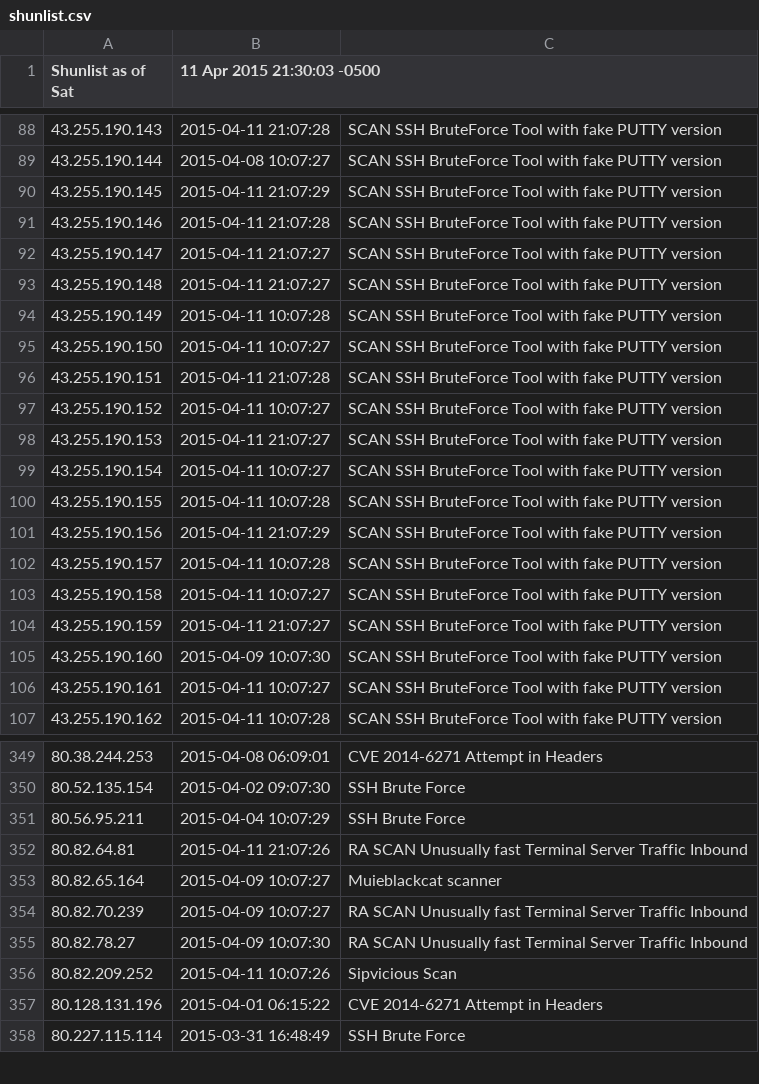
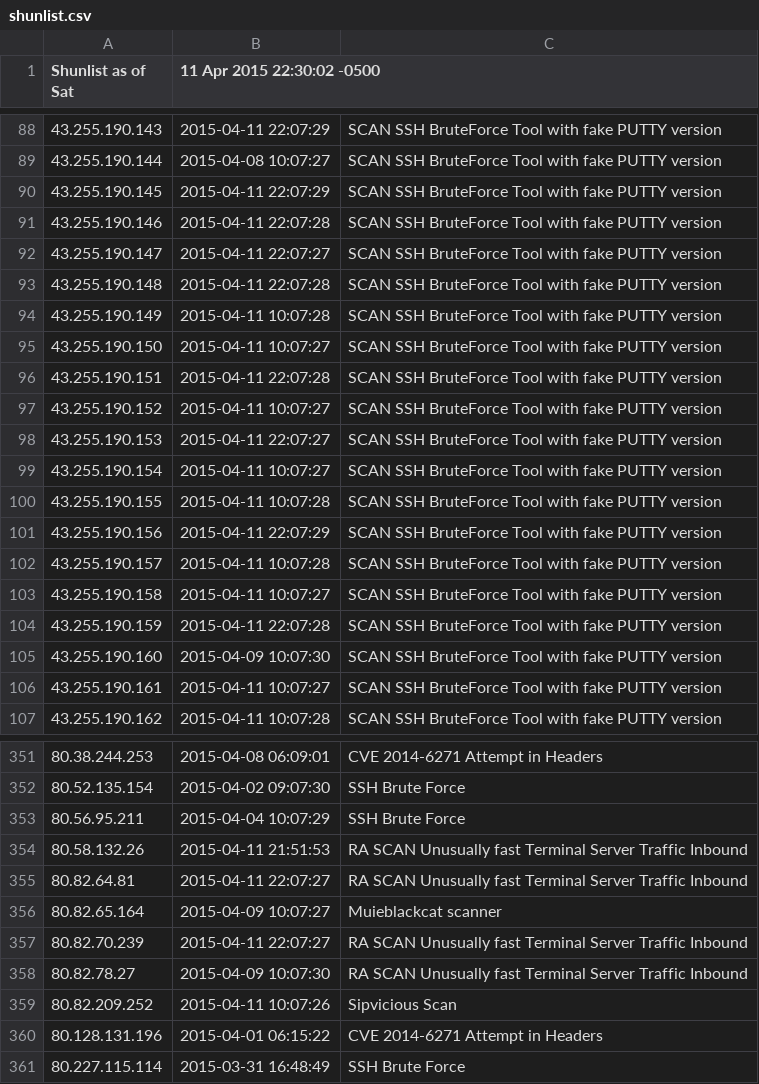
Before and after one commit to BikeMaker/datasets, a CSV file: osint/data/shunlist.csv, drawn as a sheet; only a part is shown, gaps mark what is left out; the diff covers the shown part only.

```diff
--- a/osint/data/shunlist.csv
+++ b/osint/data/shunlist.csv
@@ -1 +1 @@
-Shunlist as of Sat, 11 Apr 2015 21:30:03 -0500
+Shunlist as of Sat, 11 Apr 2015 22:30:02 -0500
@@ -88,18 +88,18 @@ Shunlist as of Sat, 11 Apr 2015 21:30:03 -0500
-43.255.190.143,2015-04-11 21:07:28,SCAN SSH BruteForce Tool with fake PUTTY version
+43.255.190.143,2015-04-11 22:07:29,SCAN SSH BruteForce Tool with fake PUTTY version
 43.255.190.144,2015-04-08 10:07:27,SCAN SSH BruteForce Tool with fake PUTTY version
-43.255.190.145,2015-04-11 21:07:29,SCAN SSH BruteForce Tool with fake PUTTY version
-43.255.190.146,2015-04-11 21:07:28,SCAN SSH BruteForce Tool with fake PUTTY version
-43.255.190.147,2015-04-11 21:07:27,SCAN SSH BruteForce Tool with fake PUTTY version
-43.255.190.148,2015-04-11 21:07:27,SCAN SSH BruteForce Tool with fake PUTTY version
+43.255.190.145,2015-04-11 22:07:29,SCAN SSH BruteForce Tool with fake PUTTY version
+43.255.190.146,2015-04-11 22:07:28,SCAN SSH BruteForce Tool with fake PUTTY version
+43.255.190.147,2015-04-11 22:07:27,SCAN SSH BruteForce Tool with fake PUTTY version
+43.255.190.148,2015-04-11 22:07:28,SCAN SSH BruteForce Tool with fake PUTTY version
 43.255.190.149,2015-04-11 10:07:28,SCAN SSH BruteForce Tool with fake PUTTY version
 43.255.190.150,2015-04-11 10:07:27,SCAN SSH BruteForce Tool with fake PUTTY version
-43.255.190.151,2015-04-11 21:07:28,SCAN SSH BruteForce Tool with fake PUTTY version
+43.255.190.151,2015-04-11 22:07:28,SCAN SSH BruteForce Tool with fake PUTTY version
 43.255.190.152,2015-04-11 10:07:27,SCAN SSH BruteForce Tool with fake PUTTY version
-43.255.190.153,2015-04-11 21:07:27,SCAN SSH BruteForce Tool with fake PUTTY version
+43.255.190.153,2015-04-11 22:07:27,SCAN SSH BruteForce Tool with fake PUTTY version
 43.255.190.154,2015-04-11 10:07:27,SCAN SSH BruteForce Tool with fake PUTTY version
 43.255.190.155,2015-04-11 10:07:28,SCAN SSH BruteForce Tool with fake PUTTY version
-43.255.190.156,2015-04-11 21:07:29,SCAN SSH BruteForce Tool with fake PUTTY version
+43.255.190.156,2015-04-11 22:07:29,SCAN SSH BruteForce Tool with fake PUTTY version
 43.255.190.157,2015-04-11 10:07:28,SCAN SSH BruteForce Tool with fake PUTTY version
 43.255.190.158,2015-04-11 10:07:27,SCAN SSH BruteForce Tool with fake PUTTY version
-43.255.190.159,2015-04-11 21:07:27,SCAN SSH BruteForce Tool with fake PUTTY version
+43.255.190.159,2015-04-11 22:07:28,SCAN SSH BruteForce Tool with fake PUTTY version
 43.255.190.160,2015-04-09 10:07:30,SCAN SSH BruteForce Tool with fake PUTTY version
@@ -351,5 +353,6 @@ Shunlist as of Sat, 11 Apr 2015 21:30:03 -0500
 80.56.95.211,2015-04-04 10:07:29,SSH Brute Force
-80.82.64.81,2015-04-11 21:07:26,RA SCAN Unusually fast Terminal Server Traffic Inbound
+80.58.132.26,2015-04-11 21:51:53,RA SCAN Unusually fast Terminal Server Traffic Inbound
+80.82.64.81,2015-04-11 22:07:27,RA SCAN Unusually fast Terminal Server Traffic Inbound
 80.82.65.164,2015-04-09 10:07:27,Muieblackcat scanner
-80.82.70.239,2015-04-09 10:07:27,RA SCAN Unusually fast Terminal Server Traffic Inbound
+80.82.70.239,2015-04-11 22:07:27,RA SCAN Unusually fast Terminal Server Traffic Inbound
 80.82.78.27,2015-04-09 10:07:30,RA SCAN Unusually fast Terminal Server Traffic Inbound
```
Also changed, not shown: 7 added rows and 132 edited cells elsewhere in this file, 8 other files.
